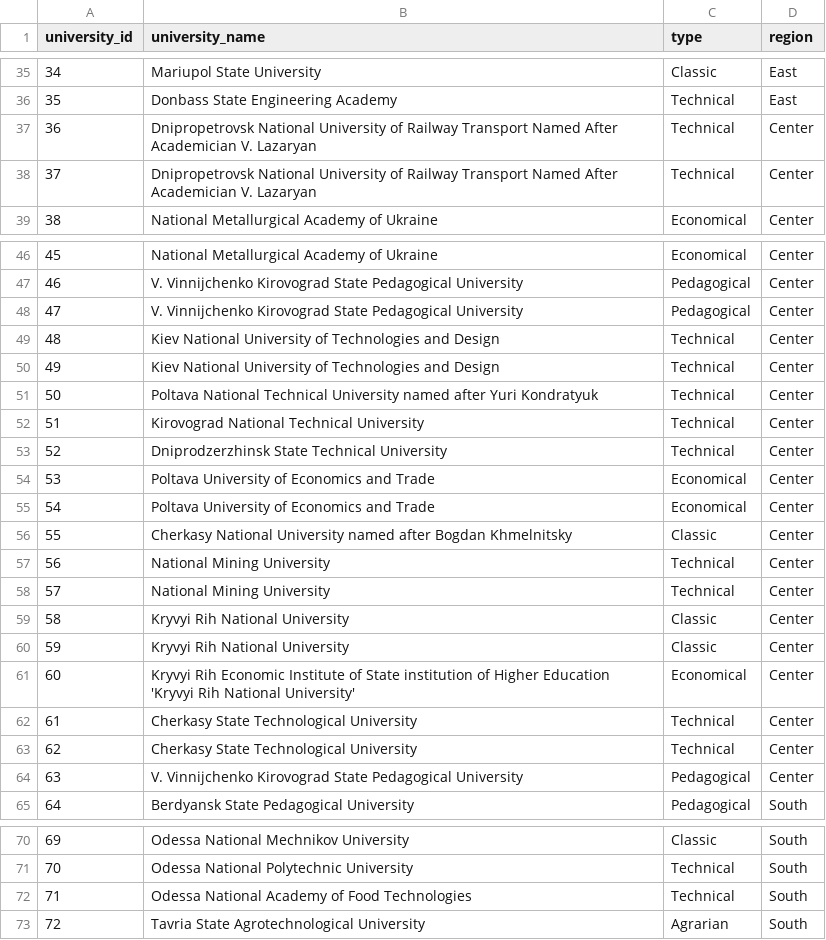
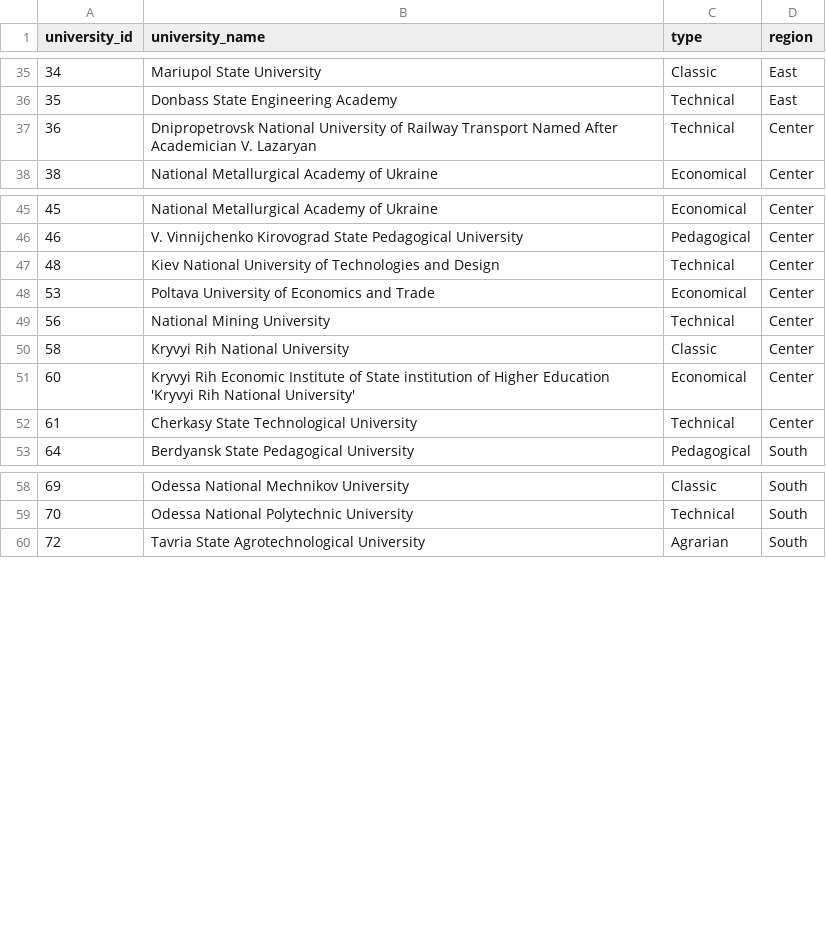
Before and after one commit to igormarchenko/ejudge-standings, a CSV file: src/main/resources/data/university.csv, drawn as a sheet; only a part is shown, gaps mark what is left out.

Commit message:
Populated files with data. Fixed bug with duplicate keys.

```diff
--- a/src/main/resources/data/university.csv
+++ b/src/main/resources/data/university.csv
@@ -37,3 +37,2 @@ university_id; university_name; type; region
 36;Dnipropetrovsk National University of Railway Transport Named After Academician V. Lazaryan;Technical;Center
-37;Dnipropetrovsk National University of Railway Transport Named After Academician V. Lazaryan;Technical;Center
 38;National Metallurgical Academy of Ukraine;Economical;Center
@@ -47,19 +46,8 @@ university_id; university_name; type; region
 46;V. Vinnijchenko Kirovograd State Pedagogical University;Pedagogical;Center
-47;V. Vinnijchenko Kirovograd State Pedagogical University;Pedagogical;Center
 48;Kiev National University of Technologies and Design;Technical;Center
-49;Kiev National University of Technologies and Design;Technical;Center
-50;Poltava National Technical University named after Yuri Kondratyuk;Technical;Center
-51;Kirovograd National Technical University;Technical;Center
-52;Dniprodzerzhinsk State Technical University;Technical;Center
 53;Poltava University of Economics and Trade;Economical;Center
-54;Poltava University of Economics and Trade;Economical;Center
-55;Cherkasy National University named after Bogdan Khmelnitsky;Classic;Center
 56;National Mining University;Technical;Center
-57;National Mining University;Technical;Center
 58;Kryvyi Rih National University;Classic;Center
-59;Kryvyi Rih National University;Classic;Center
 60;Kryvyi Rih Economic Institute of State institution of Higher Education 'Kryvyi Rih National University';Economical;Center
 61;Cherkasy State Technological University;Technical;Center
-62;Cherkasy State Technological University;Technical;Center
-63;V. Vinnijchenko Kirovograd State Pedagogical University;Pedagogical;Center
 64;Berdyansk State Pedagogical University;Pedagogical;South
@@ -71,3 +59,2 @@ university_id; university_name; type; region
 70;Odessa National Polytechnic University;Technical;South
-71;Odessa National Academy of Food Technologies;Technical;South
 72;Tavria State Agrotechnological University;Agrarian;South
```
Also changed, not shown: 2 other files.
